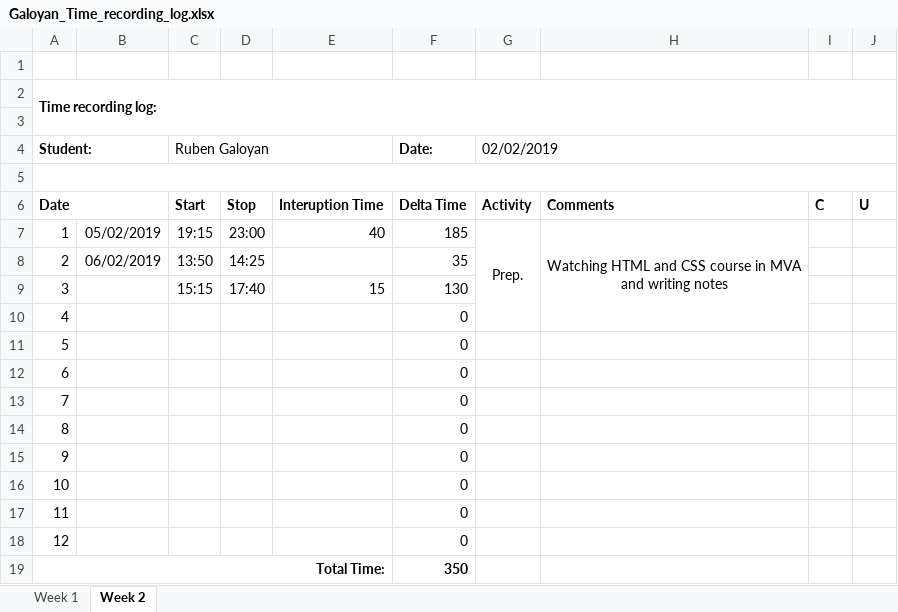
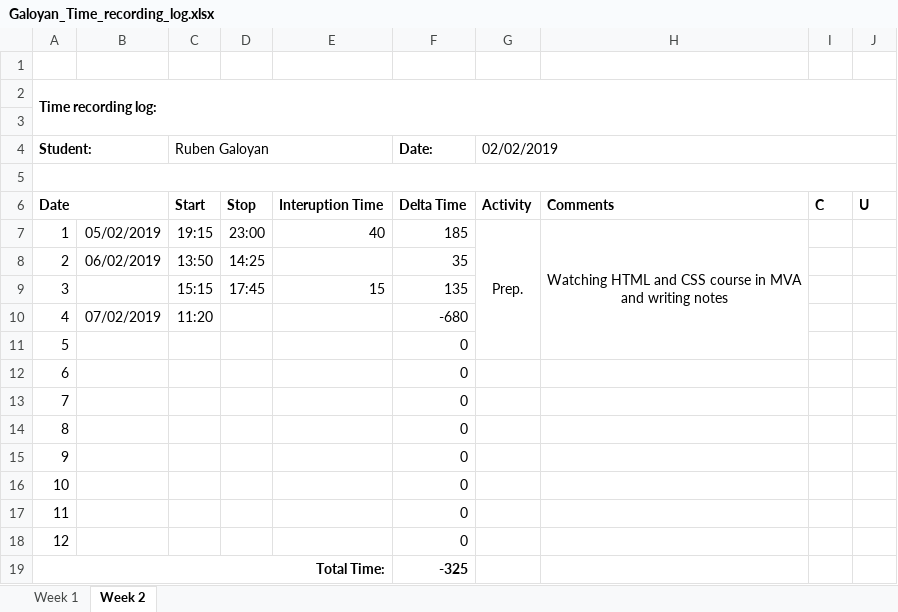
Before and after one commit to AllHaif/ISA2, an Excel workbook: Galoyan_Time_recording_log.xlsx, sheet Week 2, drawn as a sheet; values as stored, in another font and other column widths than the file's, no borders; the diff names each change by its address in the sheet, - before the commit and + after, or states it on an @@ line.

```diff
--- a/Galoyan_Time_recording_log.xlsx (sheet Week 2)
+++ b/Galoyan_Time_recording_log.xlsx (sheet Week 2)
-G7:G10 merged
+G7:G11 merged
-H7:H10 merged
+H7:H11 merged
-D9: 17:40
+D9: 17:45
-F9 (Date:): 130
+F9 (Date:): 135
-B10: (empty)
+B10: 07/02/2019
-C10 (Ruben Galoyan): (empty)
+C10 (Ruben Galoyan): 11:20
-F10 (Date:): 0
+F10 (Date:): -680
-F19 (Date:): 350
+F19 (Date:): -325
```
Also changed, not shown: 3 other files.
